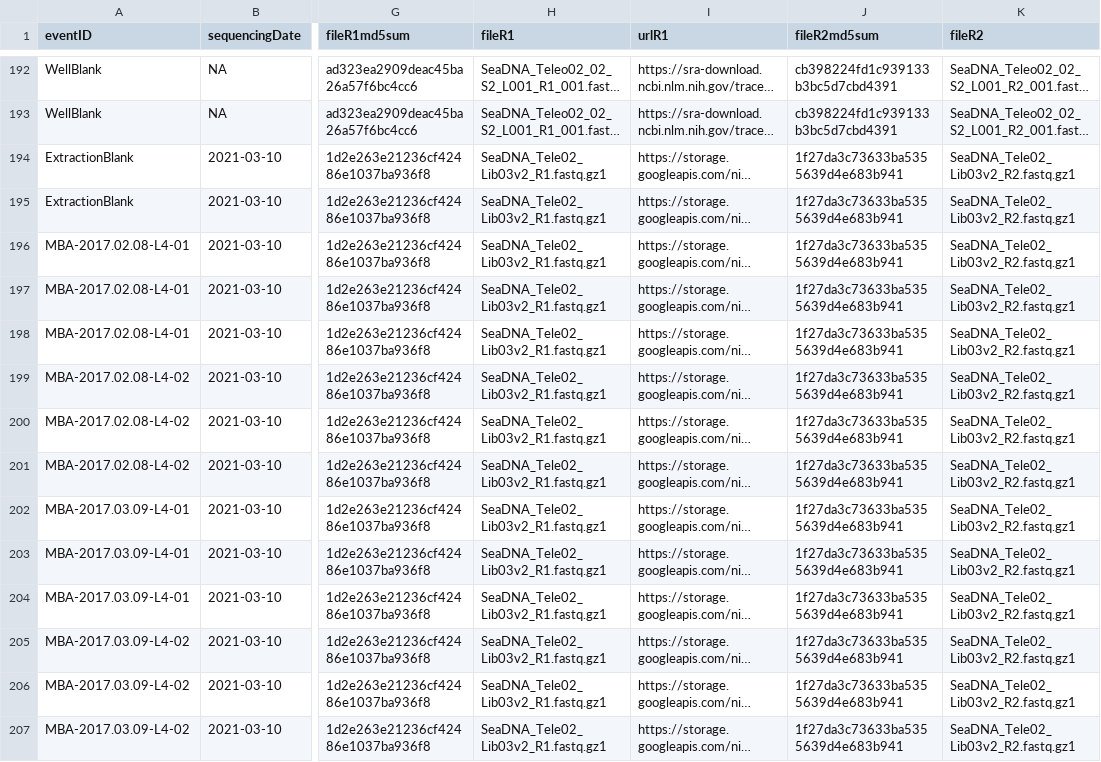
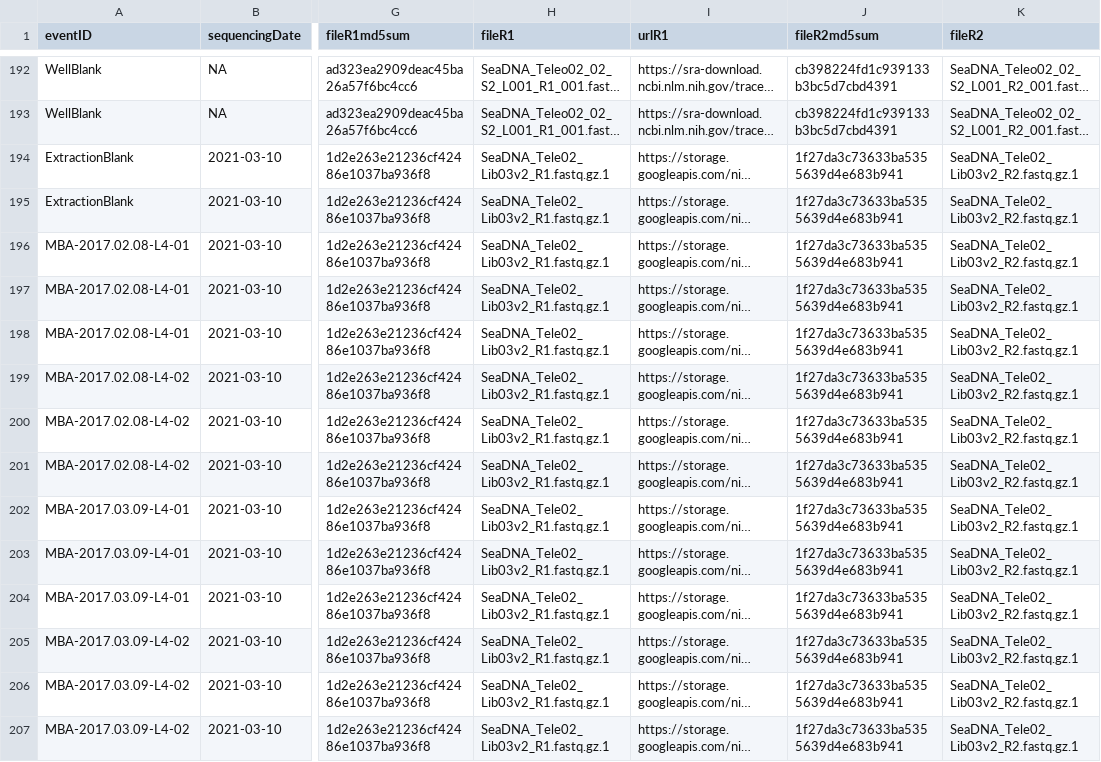
Before and after one commit to genner-lab/reproduction-temporal-trends, a CSV file: assets/sequencing-master.csv, drawn as a sheet; only a part is shown, gaps mark what is left out; long unchanged cells end in …; the diff covers the shown part only; the diff names each change by its address in the sheet, - before the commit and + after, or states it on an @@ line.

Commit message:
add dot

```diff
--- a/assets/sequencing-master.csv
+++ b/assets/sequencing-master.csv
-H194:H207 (fileR1): SeaDNA_Tele02_Lib03v2_R1.fastq.gz1
+H194:H207 (fileR1): SeaDNA_Tele02_Lib03v2_R1.fastq.gz.1
-K194:K207 (fileR2): SeaDNA_Tele02_Lib03v2_R2.fastq.gz1
+K194:K207 (fileR2): SeaDNA_Tele02_Lib03v2_R2.fastq.gz.1
```
Also changed, not shown: 164 edited cells elsewhere in this file.
